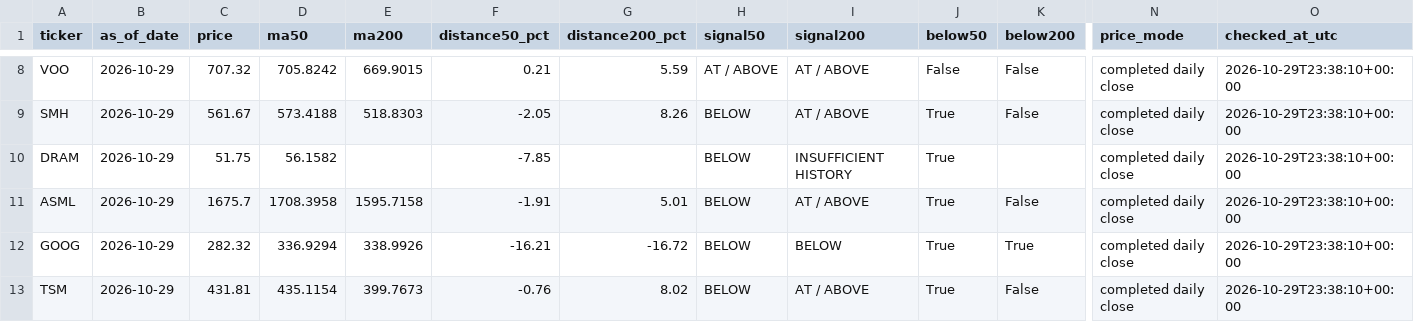
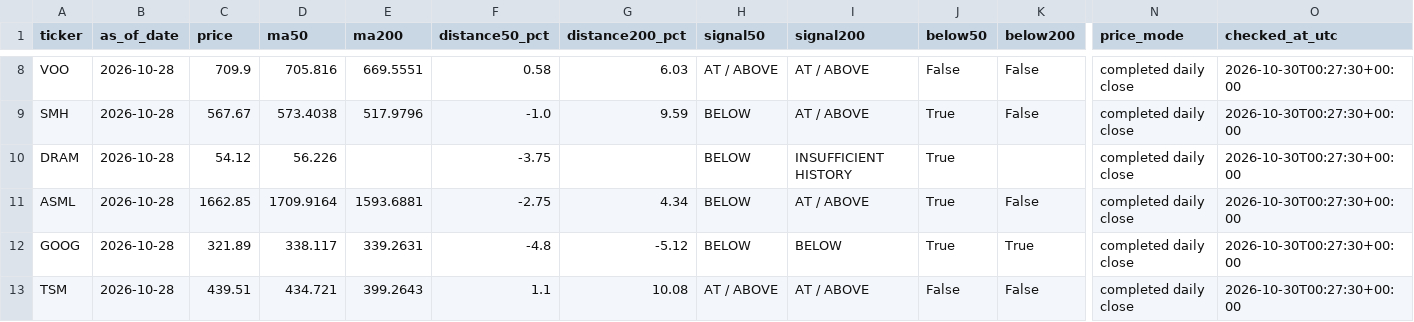
Before and after one commit to kmkrishnakant68-beep/stockpilot-cloud, a CSV file: stockpilot_data/latest_signals.csv, drawn as a sheet; only a part is shown, gaps mark what is left out; the diff covers the shown part only; the diff names each change by its address in the sheet, - before the commit and + after, or states it on an @@ line.

```diff
--- a/stockpilot_data/latest_signals.csv
+++ b/stockpilot_data/latest_signals.csv
-B8:B13 (as_of_date): 2026-10-29
+B8:B13 (as_of_date): 2026-10-28
-C8 (price): 707.32
+C8 (price): 709.9
-D8 (ma50): 705.8242
+D8 (ma50): 705.816
-E8 (ma200): 669.9015
+E8 (ma200): 669.5551
-F8 (distance50_pct): 0.21
+F8 (distance50_pct): 0.58
-G8 (distance200_pct): 5.59
+G8 (distance200_pct): 6.03
-O8:O13 (checked_at_utc): 2026-10-29T23:38:10+00:00
+O8:O13 (checked_at_utc): 2026-10-30T00:27:30+00:00
-C9 (price): 561.67
+C9 (price): 567.67
-D9 (ma50): 573.4188
+D9 (ma50): 573.4038
-E9 (ma200): 518.8303
+E9 (ma200): 517.9796
-F9 (distance50_pct): -2.05
+F9 (distance50_pct): -1.0
-G9 (distance200_pct): 8.26
+G9 (distance200_pct): 9.59
-C10 (price): 51.75
+C10 (price): 54.12
-D10 (ma50): 56.1582
+D10 (ma50): 56.226
-F10 (distance50_pct): -7.85
+F10 (distance50_pct): -3.75
-C11 (price): 1675.7
+C11 (price): 1662.85
-D11 (ma50): 1708.3958
+D11 (ma50): 1709.9164
-E11 (ma200): 1595.7158
+E11 (ma200): 1593.6881
-F11 (distance50_pct): -1.91
+F11 (distance50_pct): -2.75
-G11 (distance200_pct): 5.01
+G11 (distance200_pct): 4.34
-C12 (price): 282.32
+C12 (price): 321.89
-D12 (ma50): 336.9294
+D12 (ma50): 338.117
-E12 (ma200): 338.9926
+E12 (ma200): 339.2631
-F12 (distance50_pct): -16.21
+F12 (distance50_pct): -4.8
-G12 (distance200_pct): -16.72
+G12 (distance200_pct): -5.12
-C13 (price): 431.81
+C13 (price): 439.51
-D13 (ma50): 435.1154
+D13 (ma50): 434.721
-E13 (ma200): 399.7673
+E13 (ma200): 399.2643
-F13 (distance50_pct): -0.76
+F13 (distance50_pct): 1.1
-G13 (distance200_pct): 8.02
+G13 (distance200_pct): 10.08
-H13 (signal50): BELOW
+H13 (signal50): AT / ABOVE
-J13 (below50): True
+J13 (below50): False
```
Also changed, not shown: 67 edited cells elsewhere in this file, 4 other files.
